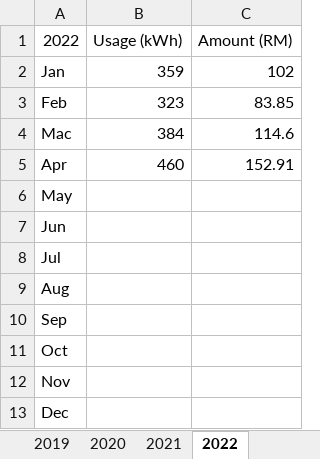
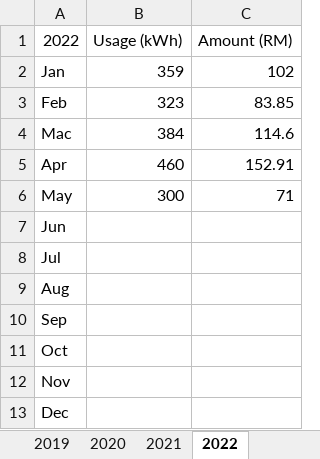
Before and after one commit to zzahir1978/zzahir1978.github.io, an Excel workbook: projects/elec_utils.xlsx, sheet 2022, drawn as a sheet; values as stored, in another font and other column widths than the file's, no borders; the diff names each change by its address in the sheet, - before the commit and + after, or states it on an @@ line.

```diff
--- a/projects/elec_utils.xlsx (sheet 2022)
+++ b/projects/elec_utils.xlsx (sheet 2022)
-B6: (empty)
+B6: 300
-C6: (empty)
+C6: 71
```
Also changed, not shown: 11 other files.
